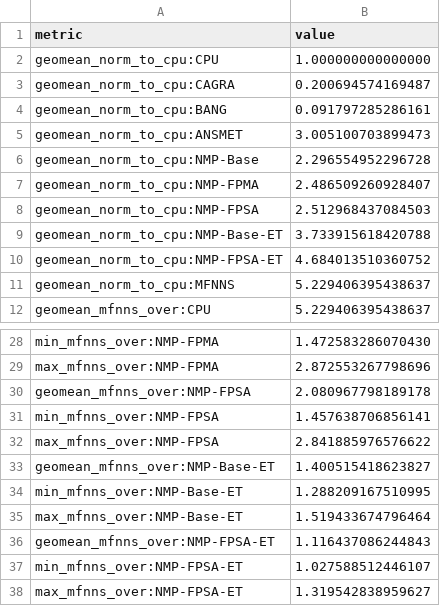
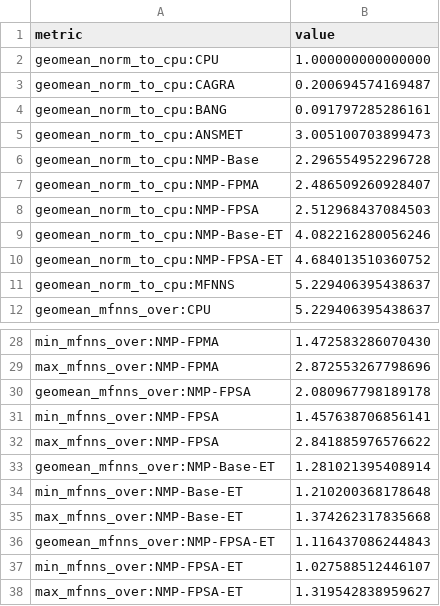
Before and after one commit to CLab-HKUST-GZ/micro59-mfnns, a TSV file: ae/figure16/output/figure16_summary.tsv, drawn as a sheet; only a part is shown, gaps mark what is left out.

```diff
--- a/ae/figure16/output/figure16_summary.tsv
+++ b/ae/figure16/output/figure16_summary.tsv
@@ -8,3 +8,3 @@ geomean_norm_to_cpu:NMP-FPMA	2.486509260928407
 geomean_norm_to_cpu:NMP-FPSA	2.512968437084503
-geomean_norm_to_cpu:NMP-Base-ET	3.733915618420788
+geomean_norm_to_cpu:NMP-Base-ET	4.082216280056246
 geomean_norm_to_cpu:NMP-FPSA-ET	4.684013510360752
@@ -32,5 +32,5 @@ min_mfnns_over:NMP-FPSA	1.457638706856141
 max_mfnns_over:NMP-FPSA	2.841885976576622
-geomean_mfnns_over:NMP-Base-ET	1.400515418623827
-min_mfnns_over:NMP-Base-ET	1.288209167510995
-max_mfnns_over:NMP-Base-ET	1.519433674796464
+geomean_mfnns_over:NMP-Base-ET	1.281021395408914
+min_mfnns_over:NMP-Base-ET	1.210200368178648
+max_mfnns_over:NMP-Base-ET	1.374262317835668
 geomean_mfnns_over:NMP-FPSA-ET	1.116437086244843
```
Also changed, not shown: ae/figure16/data/figure16_energy_efficiency.csv, ae/figure17/data/figure17_energy_breakdown.csv, 12 other files.
